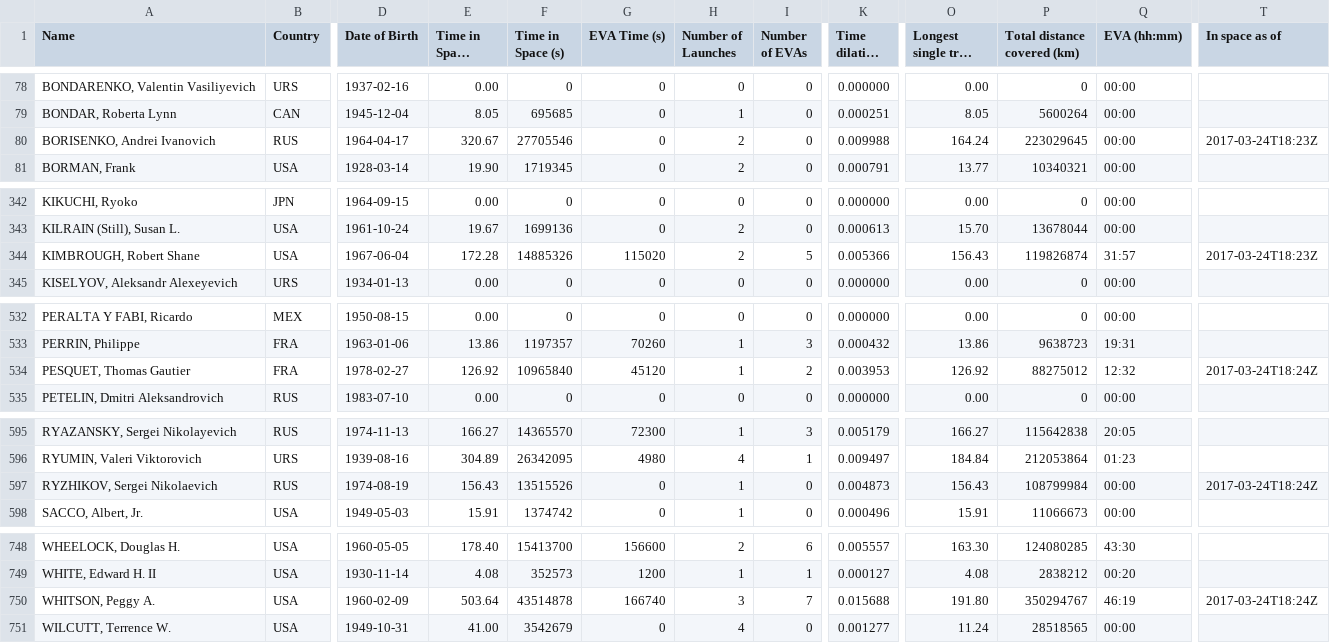
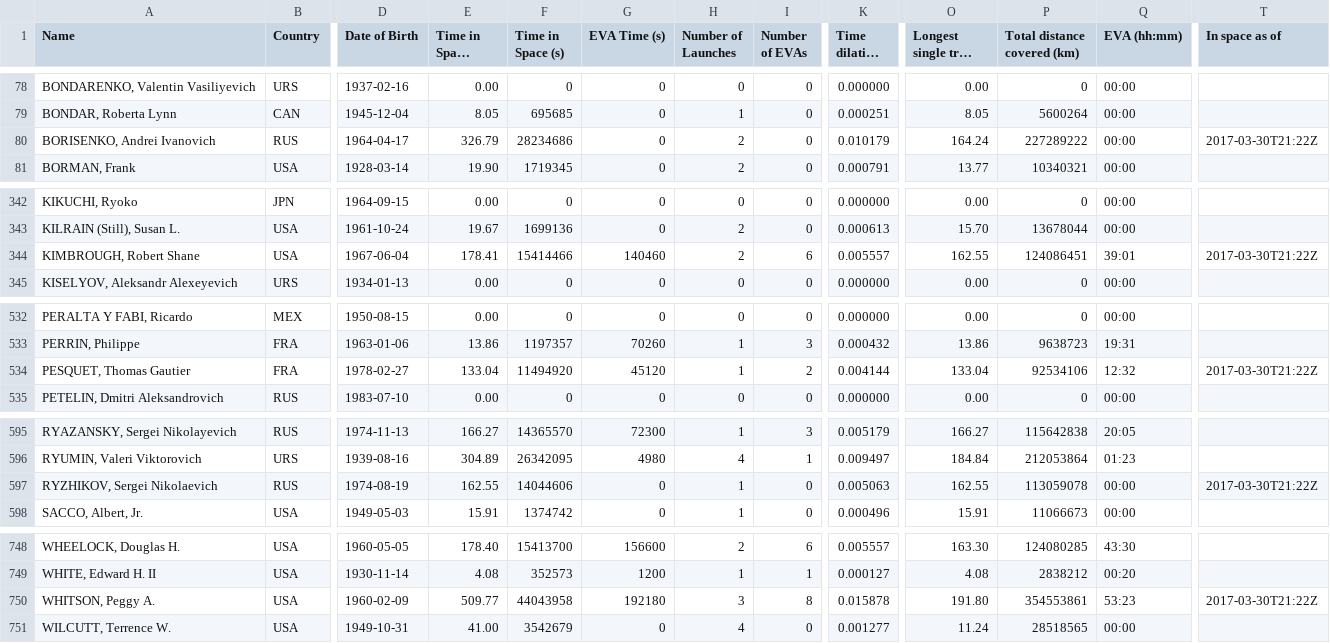
Before and after one commit to cosmos-book/cosmos-book.github.io, a TSV file: human-spaceflight/data/processed/astronauts.tsv, drawn as a sheet; only a part is shown, gaps mark what is left out; long unchanged cells end in …; the diff covers the shown part only; the diff names each change by its address in the sheet, - before the commit and + after, or states it on an @@ line.

```diff
--- a/human-spaceflight/data/processed/astronauts.tsv
+++ b/human-spaceflight/data/processed/astronauts.tsv
-E80 (Time in Space (days)): 320.67
+E80 (Time in Space (days)): 326.79
-F80 (Time in Space (s)): 27705546
+F80 (Time in Space (s)): 28234686
-K80 (Time dilation (s)): 0.009988
+K80 (Time dilation (s)): 0.010179
-P80 (Total distance covered (km)): 223029645
+P80 (Total distance covered (km)): 227289222
-T80 (In space as of): 2017-03-24T18:23Z
+T80 (In space as of): 2017-03-30T21:22Z
-E344 (Time in Space (days)): 172.28
+E344 (Time in Space (days)): 178.41
-F344 (Time in Space (s)): 14885326
+F344 (Time in Space (s)): 15414466
-G344 (EVA Time (s)): 115020
+G344 (EVA Time (s)): 140460
-I344 (Number of EVAs): 5
+I344 (Number of EVAs): 6
-K344 (Time dilation (s)): 0.005366
+K344 (Time dilation (s)): 0.005557
-O344 (Longest single trip (days)): 156.43
+O344 (Longest single trip (days)): 162.55
-P344 (Total distance covered (km)): 119826874
+P344 (Total distance covered (km)): 124086451
-Q344 (EVA (hh:mm)): 31:57
+Q344 (EVA (hh:mm)): 39:01
-T344 (In space as of): 2017-03-24T18:23Z
+T344 (In space as of): 2017-03-30T21:22Z
-E534 (Time in Space (days)): 126.92
+E534 (Time in Space (days)): 133.04
-F534 (Time in Space (s)): 10965840
+F534 (Time in Space (s)): 11494920
-K534 (Time dilation (s)): 0.003953
+K534 (Time dilation (s)): 0.004144
-O534 (Longest single trip (days)): 126.92
+O534 (Longest single trip (days)): 133.04
-P534 (Total distance covered (km)): 88275012
+P534 (Total distance covered (km)): 92534106
-T534 (In space as of): 2017-03-24T18:24Z
+T534 (In space as of): 2017-03-30T21:22Z
-E597 (Time in Space (days)): 156.43
+E597 (Time in Space (days)): 162.55
-F597 (Time in Space (s)): 13515526
+F597 (Time in Space (s)): 14044606
-K597 (Time dilation (s)): 0.004873
+K597 (Time dilation (s)): 0.005063
-O597 (Longest single trip (days)): 156.43
+O597 (Longest single trip (days)): 162.55
-P597 (Total distance covered (km)): 108799984
+P597 (Total distance covered (km)): 113059078
-T597 (In space as of): 2017-03-24T18:24Z
+T597 (In space as of): 2017-03-30T21:22Z
-E750 (Time in Space (days)): 503.64
+E750 (Time in Space (days)): 509.77
-F750 (Time in Space (s)): 43514878
+F750 (Time in Space (s)): 44043958
-G750 (EVA Time (s)): 166740
+G750 (EVA Time (s)): 192180
-I750 (Number of EVAs): 7
+I750 (Number of EVAs): 8
-K750 (Time dilation (s)): 0.015688
+K750 (Time dilation (s)): 0.015878
-P750 (Total distance covered (km)): 350294767
+P750 (Total distance covered (km)): 354553861
-Q750 (EVA (hh:mm)): 46:19
+Q750 (EVA (hh:mm)): 53:23
-T750 (In space as of): 2017-03-24T18:24Z
+T750 (In space as of): 2017-03-30T21:22Z
```
Also changed, not shown: 5 edited cells elsewhere in this file, 5 other files.
